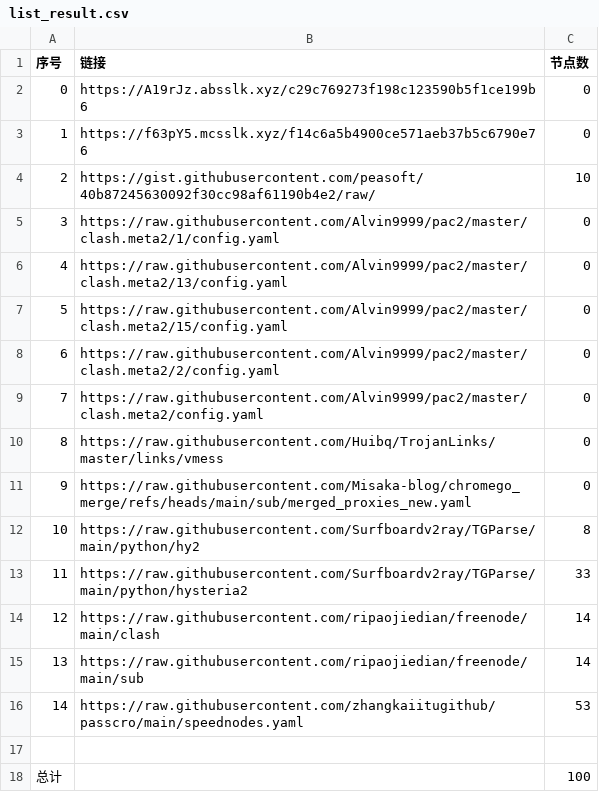
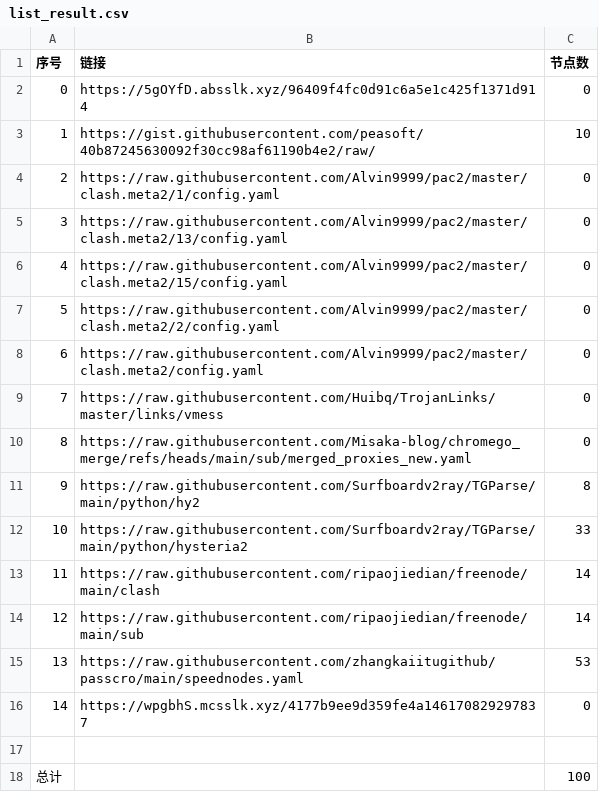
Before and after one commit to CongYuStars/NoMoreWalls, a CSV file: list_result.csv, drawn as a sheet; removed rows and columns are numbered as before the commit, all else as after; the diff names each change by its address in the sheet, - before the commit and + after, or states it on an @@ line.

```diff
--- a/list_result.csv
+++ b/list_result.csv
-B2 (链接): https://A19rJz.absslk.xyz/c29c769273f198c123590b5f1ce199b6
+B2 (链接): https://5gOYfD.absslk.xyz/96409f4fc0d91c6a5e1c425f1371d914
-row 3: 1 | https://f63pY5.mcsslk.xyz/f14c6a5b4900ce571aeb37b5c6790e76 | 0
@@ column A (序号) renumbered between rows 3 and 15 @@
+row 16: 14 | https://wpgbhS.mcsslk.xyz/4177b9ee9d359fe4a146170829297837 | 0
```
Also changed, not shown: 3 other files.
